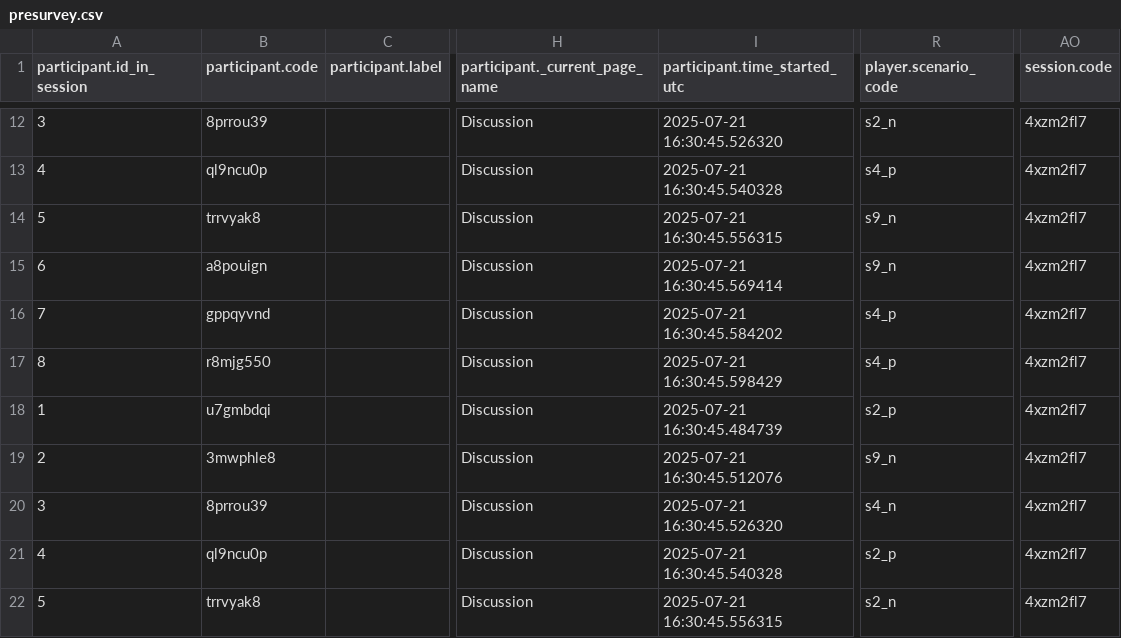
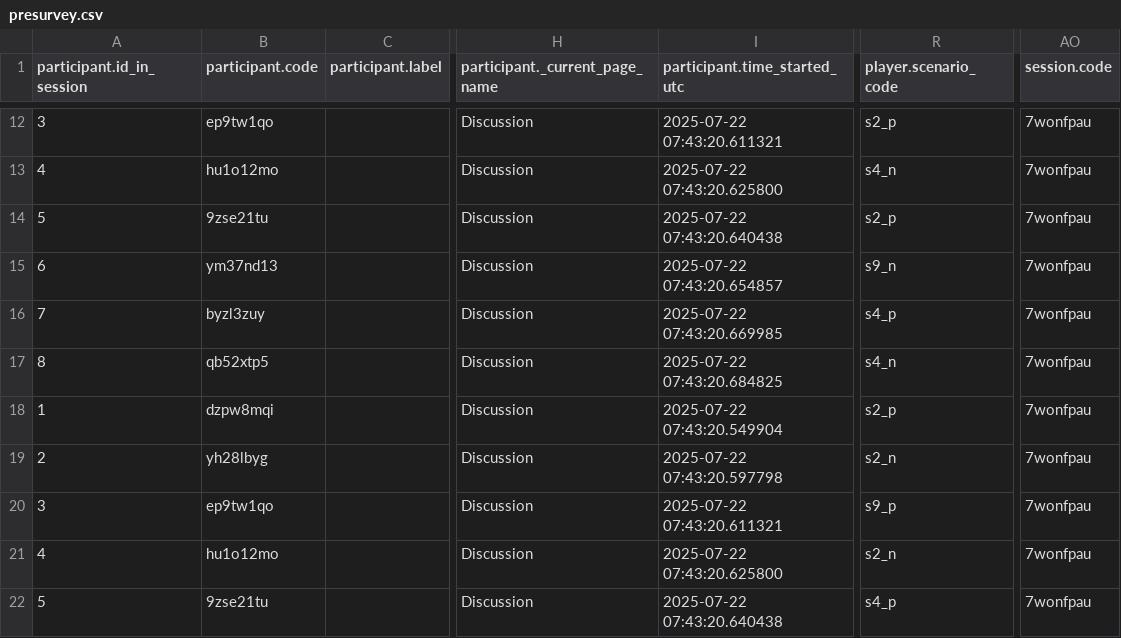
Before and after one commit to lasasimi/Prolific-Full-Experiment, a CSV file: flag/presurvey.csv, drawn as a sheet; only a part is shown, gaps mark what is left out; the diff covers the shown part only; the diff names each change by its address in the sheet, - before the commit and + after, or states it on an @@ line.

```diff
--- a/flag/presurvey.csv
+++ b/flag/presurvey.csv
-B12 (participant.code): 8prrou39
+B12 (participant.code): ep9tw1qo
-I12 (participant.time_started_utc): 2025-07-21 16:30:45.526320
+I12 (participant.time_started_utc): 2025-07-22 07:43:20.611321
-R12 (player.scenario_code): s2_n
+R12 (player.scenario_code): s2_p
-AO12:AO22 (session.code): 4xzm2fl7
+AO12:AO22 (session.code): 7wonfpau
-B13 (participant.code): ql9ncu0p
+B13 (participant.code): hu1o12mo
-I13 (participant.time_started_utc): 2025-07-21 16:30:45.540328
+I13 (participant.time_started_utc): 2025-07-22 07:43:20.625800
-R13 (player.scenario_code): s4_p
+R13 (player.scenario_code): s4_n
-B14 (participant.code): trrvyak8
+B14 (participant.code): 9zse21tu
-I14 (participant.time_started_utc): 2025-07-21 16:30:45.556315
+I14 (participant.time_started_utc): 2025-07-22 07:43:20.640438
-R14 (player.scenario_code): s9_n
+R14 (player.scenario_code): s2_p
-B15 (participant.code): a8pouign
+B15 (participant.code): ym37nd13
-I15 (participant.time_started_utc): 2025-07-21 16:30:45.569414
+I15 (participant.time_started_utc): 2025-07-22 07:43:20.654857
-B16 (participant.code): gppqyvnd
+B16 (participant.code): byzl3zuy
-I16 (participant.time_started_utc): 2025-07-21 16:30:45.584202
+I16 (participant.time_started_utc): 2025-07-22 07:43:20.669985
-B17 (participant.code): r8mjg550
+B17 (participant.code): qb52xtp5
-I17 (participant.time_started_utc): 2025-07-21 16:30:45.598429
+I17 (participant.time_started_utc): 2025-07-22 07:43:20.684825
-R17 (player.scenario_code): s4_p
+R17 (player.scenario_code): s4_n
-B18 (participant.code): u7gmbdqi
+B18 (participant.code): dzpw8mqi
-I18 (participant.time_started_utc): 2025-07-21 16:30:45.484739
+I18 (participant.time_started_utc): 2025-07-22 07:43:20.549904
-B19 (participant.code): 3mwphle8
+B19 (participant.code): yh28lbyg
-I19 (participant.time_started_utc): 2025-07-21 16:30:45.512076
+I19 (participant.time_started_utc): 2025-07-22 07:43:20.597798
-R19 (player.scenario_code): s9_n
+R19 (player.scenario_code): s2_n
-B20 (participant.code): 8prrou39
+B20 (participant.code): ep9tw1qo
-I20 (participant.time_started_utc): 2025-07-21 16:30:45.526320
+I20 (participant.time_started_utc): 2025-07-22 07:43:20.611321
-R20 (player.scenario_code): s4_n
+R20 (player.scenario_code): s9_p
-B21 (participant.code): ql9ncu0p
+B21 (participant.code): hu1o12mo
-I21 (participant.time_started_utc): 2025-07-21 16:30:45.540328
+I21 (participant.time_started_utc): 2025-07-22 07:43:20.625800
-R21 (player.scenario_code): s2_p
+R21 (player.scenario_code): s2_n
-B22 (participant.code): trrvyak8
+B22 (participant.code): 9zse21tu
-I22 (participant.time_started_utc): 2025-07-21 16:30:45.556315
+I22 (participant.time_started_utc): 2025-07-22 07:43:20.640438
-R22 (player.scenario_code): s2_n
+R22 (player.scenario_code): s4_p
```
Also changed, not shown: 56 edited cells elsewhere in this file, flag/all_apps_wide.csv, flag/mock.csv, 2 other files.
